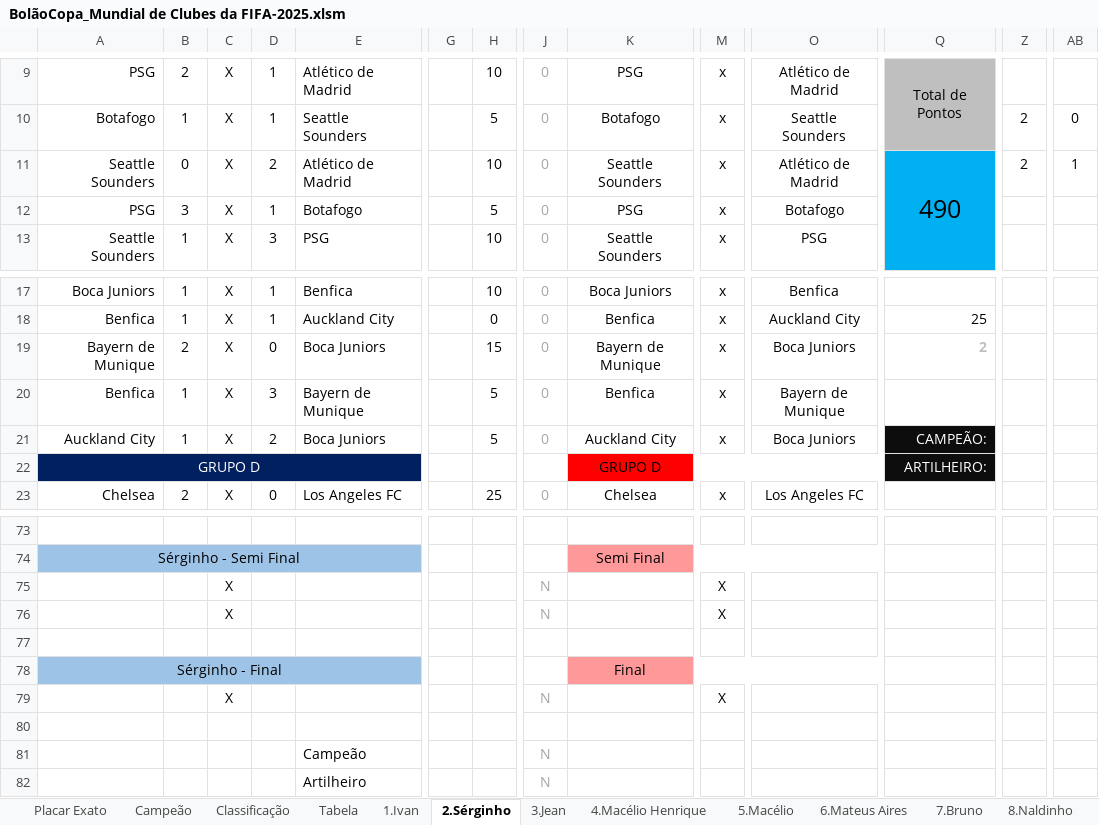
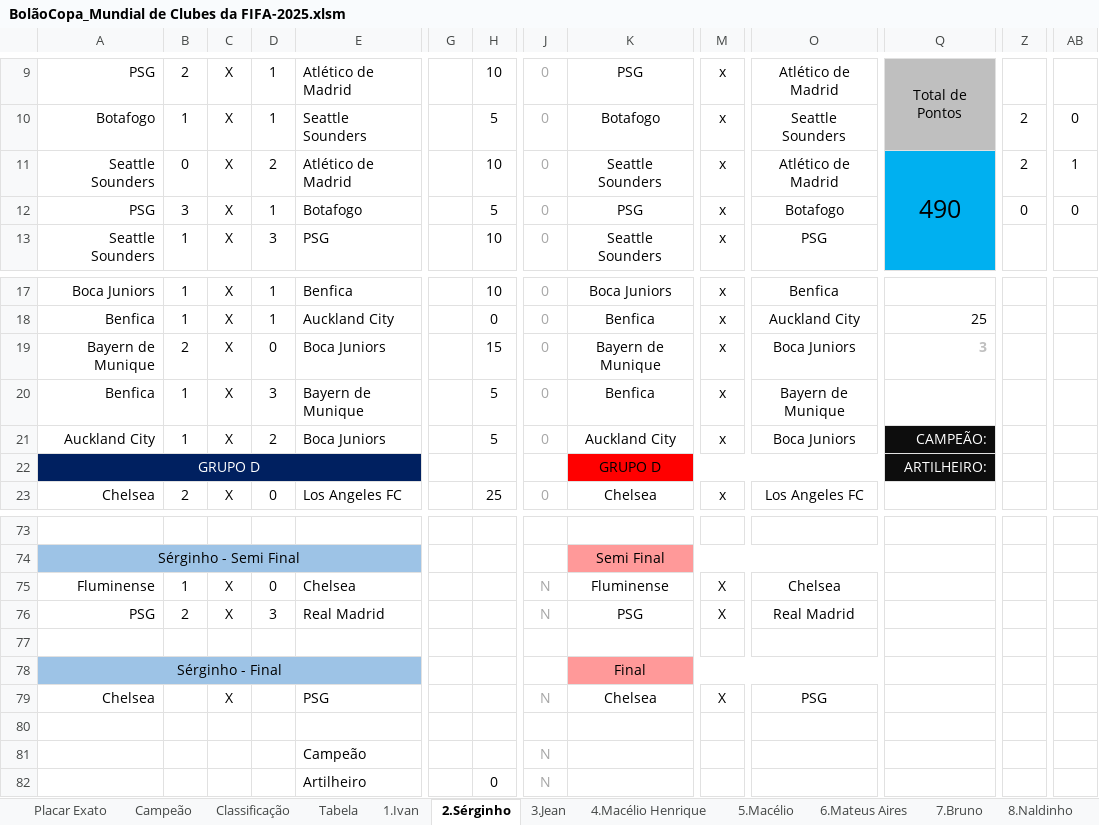
Before and after one commit to IvanIndaia/bolao, an Excel workbook: docs/BolãoCopa_Mundial de Clubes da FIFA-2025.xlsm, sheet 2.Sérginho, drawn as a sheet; only a part is shown, gaps mark what is left out; values as stored, in another font and other column widths than the file's, no borders; charts and pictures not drawn; removed rows and columns are numbered as before the commit, all else as after; rows hold the shown columns only; the diff names each change by its address in the sheet, - before the commit and + after, or states it on an @@ line.

```diff
--- a/docs/BolãoCopa_Mundial de Clubes da FIFA-2025.xlsm (sheet 2.Sérginho)
+++ b/docs/BolãoCopa_Mundial de Clubes da FIFA-2025.xlsm (sheet 2.Sérginho)
-Z12: (empty)
+Z12: 0
-AB12: (empty)
+AB12: 0
-Q19: 2
+Q19: 3
-row 75:  |  | X |  |  |  |  | N |  | X
-row 76:  |  | X |  |  |  |  | N |  | X
+row 75: Fluminense | 1 | X | 0 | Chelsea |  |  | N | Fluminense | X | Chelsea
+row 76: PSG | 2 | X | 3 | Real Madrid |  |  | N | PSG | X | Real Madrid
-row 79:  |  | X |  |  |  |  | N |  | X
+row 79: Chelsea |  | X |  | PSG |  |  | N | Chelsea | X | PSG
-H82: (empty)
+H82: 0
```
Also changed, not shown: sheet Tabela, sheet Classificação, sheet 21.Chicão, sheet 17.Luana, sheet 11.Juninho, sheet 15.Gabriel, 16 more sheets.
